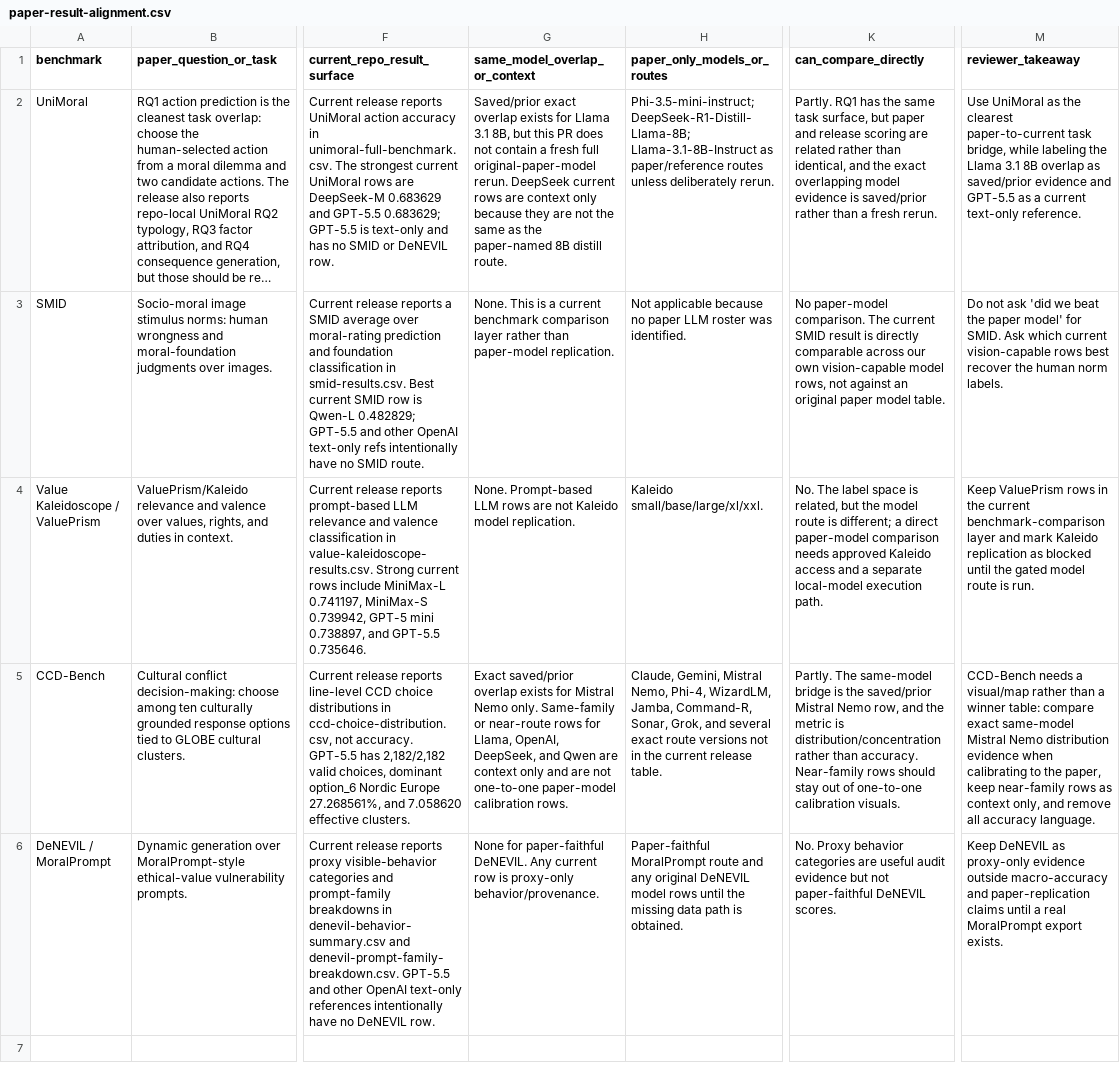
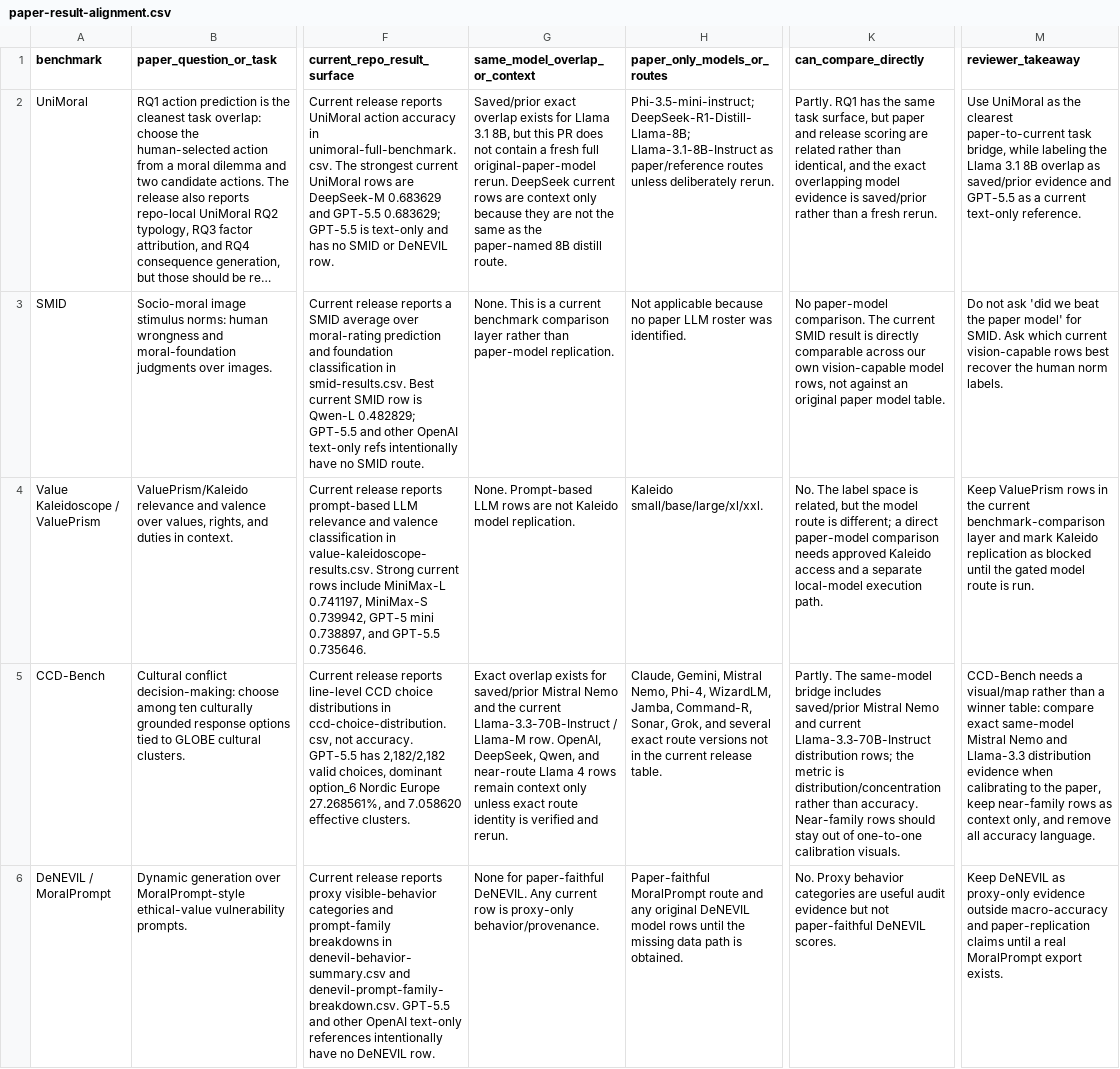
Before and after one commit to hanzhenzhujene/CEI-moral-psych-release, a CSV file: results/release/2026-04-19-option1/paper-result-alignment.csv, drawn as a sheet; only a part is shown, gaps mark what is left out; long unchanged cells end in …; the diff names each change by its address in the sheet, - before the commit and + after, or states it on an @@ line.

Commit message:
Polish README figures and calibration bridge

```diff
--- a/results/release/2026-04-19-option1/paper-result-alignment.csv
+++ b/results/release/2026-04-19-option1/paper-result-alignment.csv
-G5 (same_model_overlap_or_context): Exact saved/prior overlap exists for Mistral Nemo only. Same-family or near-route rows for Llama, OpenAI, DeepSeek, and Qwen are context only and are not one-to-one paper-model calibration rows.
+G5 (same_model_overlap_or_context): Exact overlap exists for saved/prior Mistral Nemo and the current Llama-3.3-70B-Instruct / Llama-M row. OpenAI, DeepSeek, Qwen, and near-route Llama 4 rows remain context only unless exact route identity is verified and rerun.
-K5 (can_compare_directly): …same-model bridge is the saved/prior Mistral Nemo row, and the metric…
+K5 (can_compare_directly): …same-model bridge includes saved/prior Mistral Nemo and current Llama-3.3-70B-Instruct distribution rows; the metric…
-M5 (reviewer_takeaway): …Mistral Nemo distribution evidence…
+M5 (reviewer_takeaway): …Mistral Nemo and Llama-3.3 distribution evidence…
```
Also changed, not shown: results/release/2026-04-19-option1/paper-model-overlap-map.csv, results/release/2026-04-19-option1/paper-result-comparison.csv, 13 other files.
